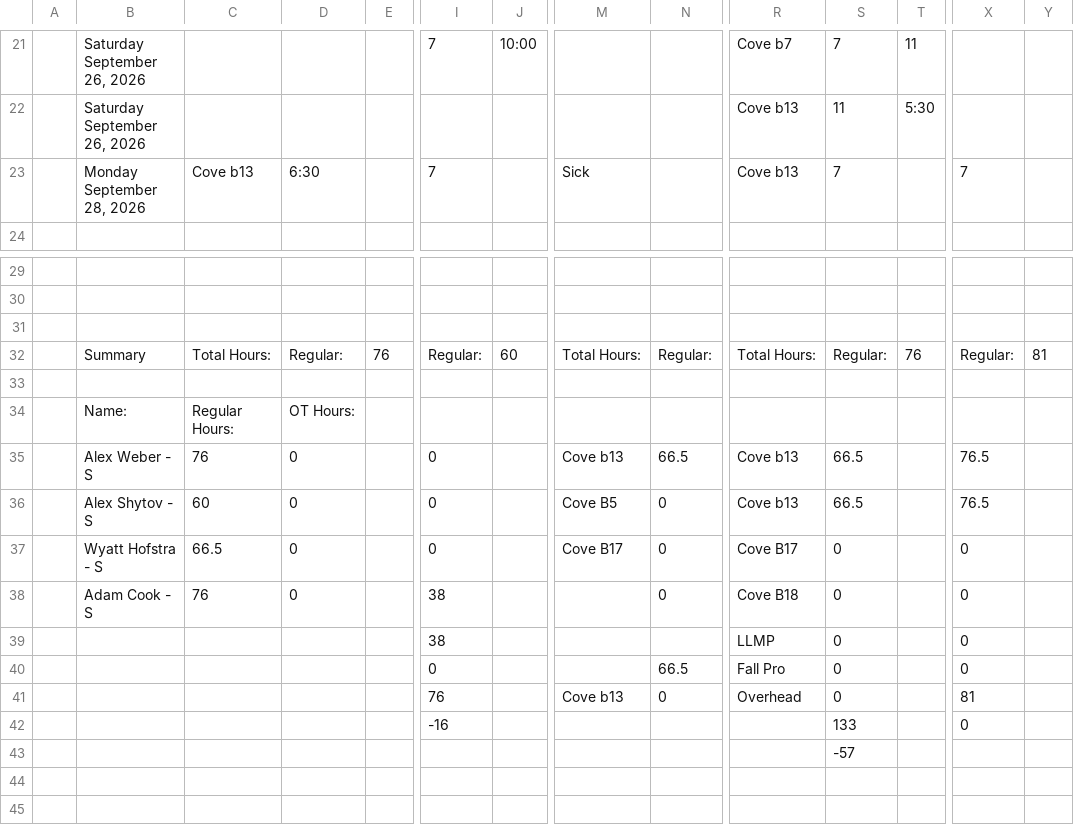
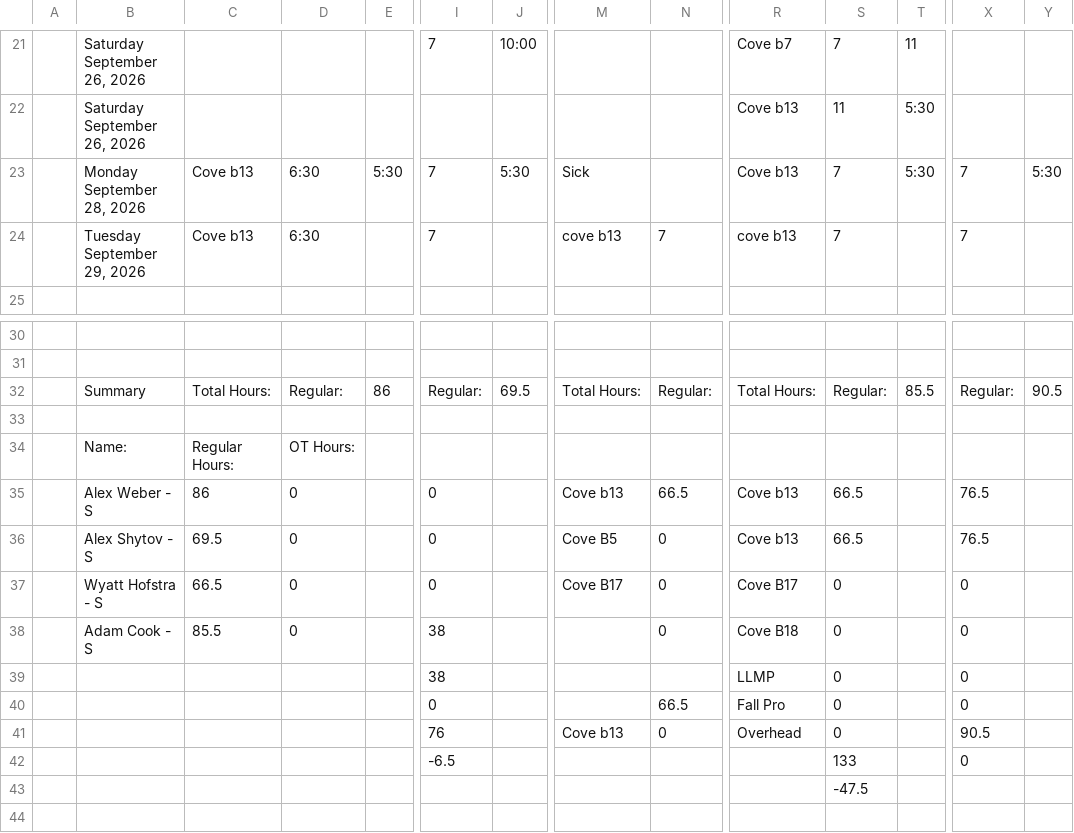
Before and after one commit to lyndon-weber-LLC/headcount-dashboard, a CSV file: data/live/Alex Weber - Subs Timesheet(December 31, 9999).csv, drawn as a sheet; only a part is shown, gaps mark what is left out; the shorter side is filled out with more unchanged rows; removed rows and columns are numbered as before the commit, all else as after; rows hold the shown columns only; the diff names each change by its address in the sheet, - before the commit and + after, or states it on an @@ line.

```diff
--- a/data/live/Alex Weber - Subs Timesheet(December 31, 9999).csv
+++ b/data/live/Alex Weber - Subs Timesheet(December 31, 9999).csv
+row 23:  | Monday September 28, 2026 | Cove b13 | 6:30 | 5:30 | 7 | 5:30 | Sick |  | Cove b13 | 7 | 5:30 | 7 | 5:30
-B24: Monday September 28, 2026
+B24: Tuesday September 29, 2026
-M24: Sick
+M24: cove b13
-N24: (empty)
+N24: 7
-R24: Cove b13
+R24: cove b13
-row 31: (empty)
-E32: 76
+E32: 86
-J32: 60
+J32: 69.5
-T32: 76
+T32: 85.5
-Y32: 81
+Y32: 90.5
-C35: 76
+C35: 86
-C36: 60
+C36: 69.5
-C38: 76
+C38: 85.5
-X41: 81
+X41: 90.5
-I42: -16
+I42: -6.5
-S43: -57
+S43: -47.5
```
Also changed, not shown: data/live/Carlisle Timesheet(December 31, 9999).csv, data/live/Carlisle Timesheet(September 23, 2026).csv, 15 other files.
